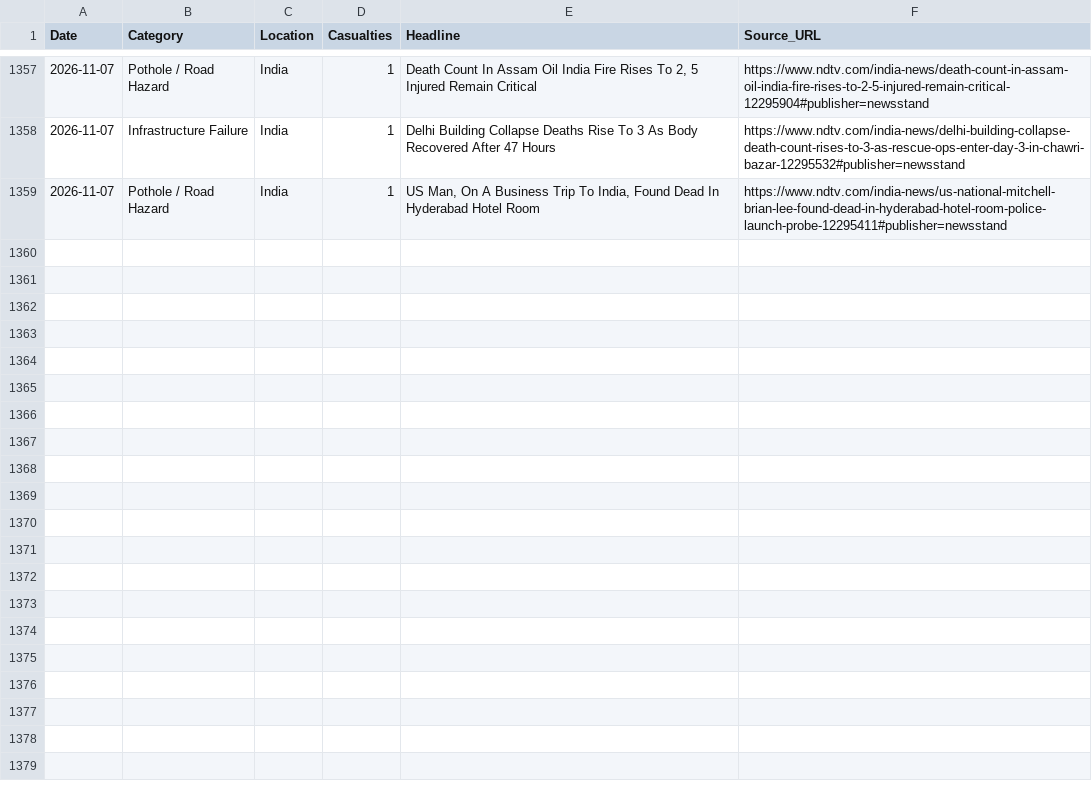
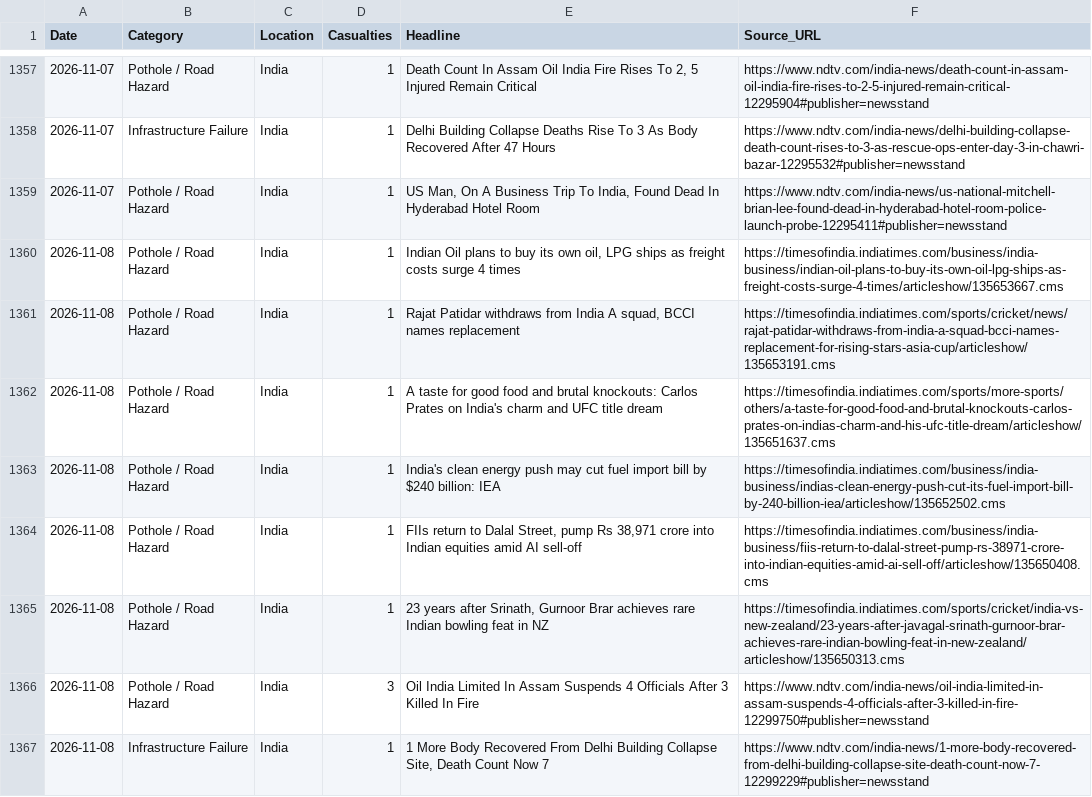
Before and after one commit to SonuK29/accountability-tracker., a CSV file: data.csv, drawn as a sheet; only a part is shown, gaps mark what is left out; the diff names each change by its address in the sheet, - before the commit and + after, or states it on an @@ line.

```diff
--- a/data.csv
+++ b/data.csv
+row 1360: 2026-11-08 | Pothole / Road Hazard | India | 1 | Indian Oil plans to buy its own oil, LPG ships as freight costs surge 4 times | https://timesofindia.indiatimes.com/business/india-business/indian-oil-plans-to-buy-its-own-oil-lpg-ships-as-freight-costs-surge-4-times/articleshow/135653667.cms
+row 1361: 2026-11-08 | Pothole / Road Hazard | India | 1 | Rajat Patidar withdraws from India A squad, BCCI names replacement | https://timesofindia.indiatimes.com/sports/cricket/news/rajat-patidar-withdraws-from-india-a-squad-bcci-names-replacement-for-rising-stars-asia-cup/articleshow/135653191.cms
+row 1362: 2026-11-08 | Pothole / Road Hazard | India | 1 | A taste for good food and brutal knockouts: Carlos Prates on India's charm and UFC title dream | https://timesofindia.indiatimes.com/sports/more-sports/others/a-taste-for-good-food-and-brutal-knockouts-carlos-prates-on-indias-charm-and-his-ufc-title-dream/articleshow/135651637.cms
+row 1363: 2026-11-08 | Pothole / Road Hazard | India | 1 | India's clean energy push may cut fuel import bill by $240 billion: IEA | https://timesofindia.indiatimes.com/business/india-business/indias-clean-energy-push-cut-its-fuel-import-bill-by-240-billion-iea/articleshow/135652502.cms
+row 1364: 2026-11-08 | Pothole / Road Hazard | India | 1 | FIIs return to Dalal Street, pump Rs 38,971 crore into Indian equities amid AI sell-off | https://timesofindia.indiatimes.com/business/india-business/fiis-return-to-dalal-street-pump-rs-38971-crore-into-indian-equities-amid-ai-sell-off/articleshow/135650408.cms
+row 1365: 2026-11-08 | Pothole / Road Hazard | India | 1 | 23 years after Srinath, Gurnoor Brar achieves rare Indian bowling feat in NZ | https://timesofindia.indiatimes.com/sports/cricket/india-vs-new-zealand/23-years-after-javagal-srinath-gurnoor-brar-achieves-rare-indian-bowling-feat-in-new-zealand/articleshow/135650313.cms
+row 1366: 2026-11-08 | Pothole / Road Hazard | India | 3 | Oil India Limited In Assam Suspends 4 Officials After 3 Killed In Fire | https://www.ndtv.com/india-news/oil-india-limited-in-assam-suspends-4-officials-after-3-killed-in-fire-12299750#publisher=newsstand
+row 1367: 2026-11-08 | Infrastructure Failure | India | 1 | 1 More Body Recovered From Delhi Building Collapse Site, Death Count Now 7 | https://www.ndtv.com/india-news/1-more-body-recovered-from-delhi-building-collapse-site-death-count-now-7-12299229#publisher=newsstand
```
